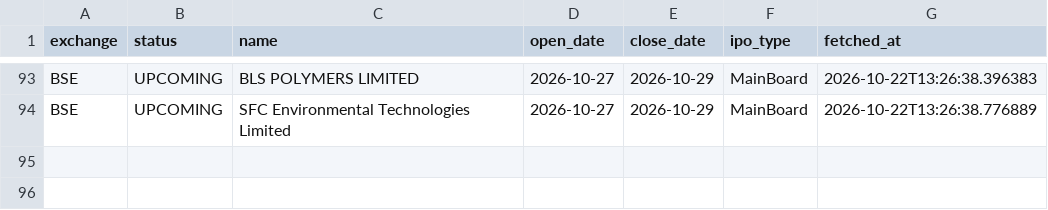
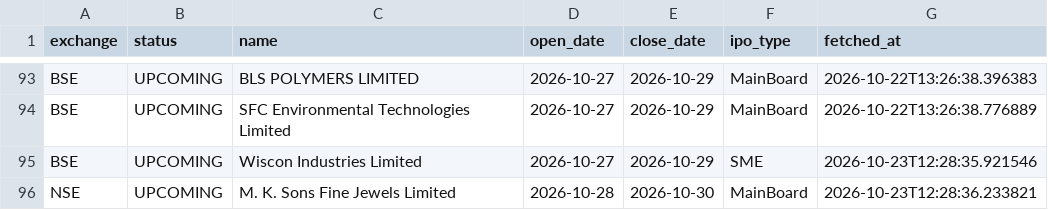
Before and after one commit to Rachitjainca/bse-ipo-tracker, a CSV file: ipo_tracker.csv, drawn as a sheet; only a part is shown, gaps mark what is left out; the diff names each change by its address in the sheet, - before the commit and + after, or states it on an @@ line.

Commit message:
Update IPO & pipeline trackers [skip ci]

```diff
--- a/ipo_tracker.csv
+++ b/ipo_tracker.csv
+row 95: BSE | UPCOMING | Wiscon Industries Limited | 2026-10-27 | 2026-10-29 | SME | 2026-10-23T12:28:35.921546
+row 96: NSE | UPCOMING | M. K. Sons Fine Jewels Limited | 2026-10-28 | 2026-10-30 | MainBoard | 2026-10-23T12:28:36.233821
```
